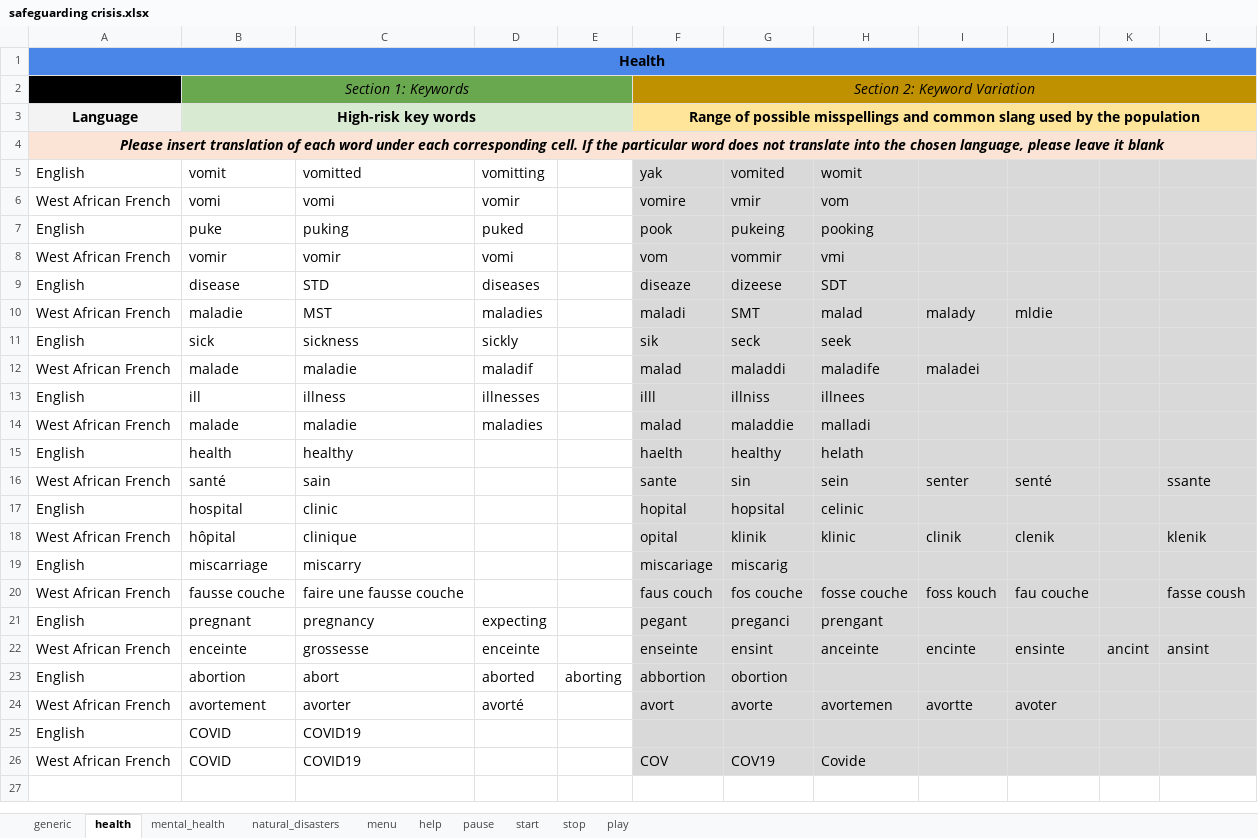
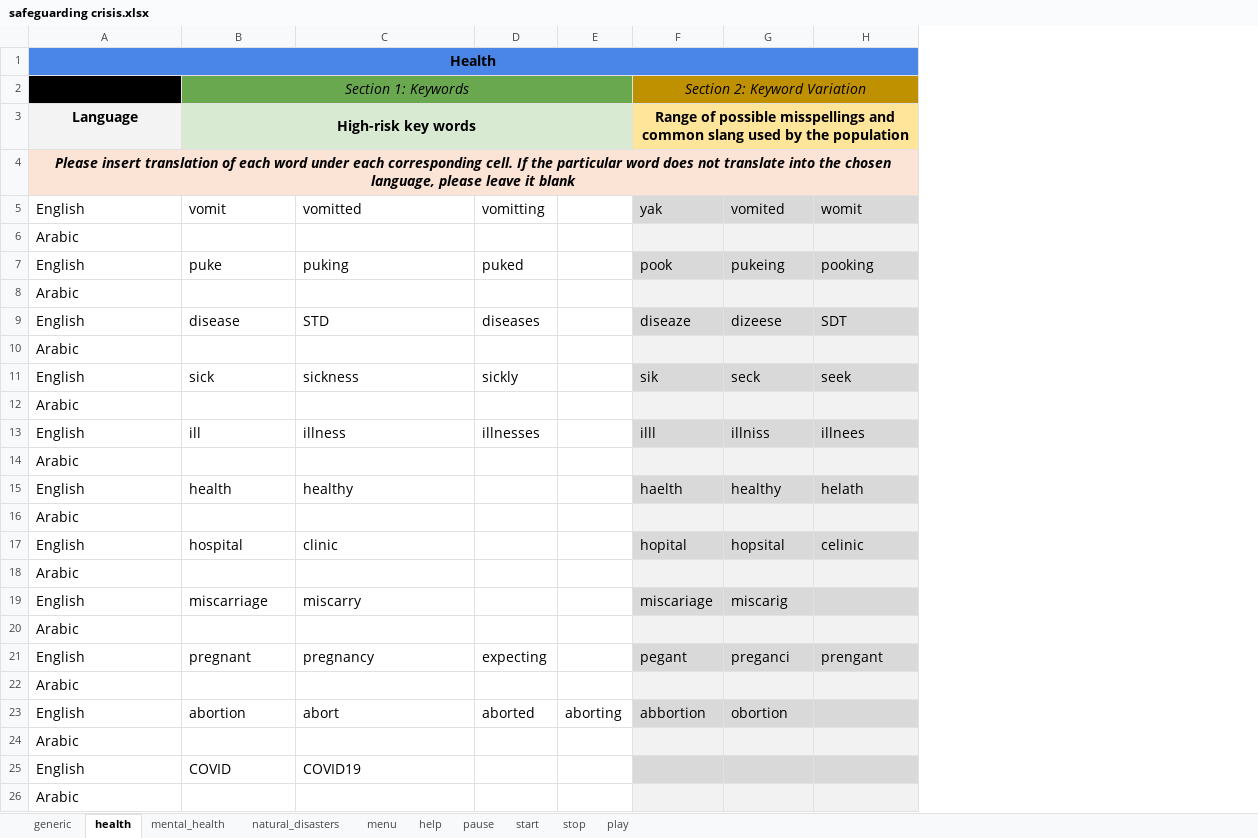
Before and after one commit to ParentingForLifelongHealth/parenttext-crisis-ukraine-georgia, an Excel workbook: excel_files/safeguarding crisis.xlsx, sheet health, drawn as a sheet; values as stored, in another font and other column widths than the file's, no borders; removed rows and columns are numbered as before the commit, all else as after; the diff names each change by its address in the sheet, - before the commit and + after, or states it on an @@ line.

```diff
--- a/excel_files/safeguarding crisis.xlsx (sheet health)
+++ b/excel_files/safeguarding crisis.xlsx (sheet health)
-column I, empty
-column J, empty
-column K, empty
-column L, empty
-row 6: West African French | vomi | vomi | vomir |  | vomire | vmir | vom
+row 6: Arabic
-row 8: West African French | vomir | vomir | vomi |  | vom | vommir | vmi
+row 8: Arabic
-row 10: West African French | maladie | MST | maladies |  | maladi | SMT | malad | malady | mldie
+row 10: Arabic
-row 12: West African French | malade | maladie | maladif |  | malad | maladdi | maladife | maladei
+row 12: Arabic
-row 14: West African French | malade | maladie | maladies |  | malad | maladdie | malladi
+row 14: Arabic
-row 16: West African French | santé | sain |  |  | sante | sin | sein | senter | senté |  | ssante
+row 16: Arabic
-row 18: West African French | hôpital | clinique |  |  | opital | klinik | klinic | clinik | clenik |  | klenik
+row 18: Arabic
-row 20: West African French | fausse couche | faire une fausse couche |  |  | faus couch | fos couche | fosse couche | foss kouch | fau couche |  | fasse coush
+row 20: Arabic
-row 22: West African French | enceinte | grossesse | enceinte |  | enseinte | ensint | anceinte | encinte | ensinte | ancint | ansint
+row 22: Arabic
-row 24: West African French | avortement | avorter | avorté |  | avort | avorte | avortemen | avortte | avoter
+row 24: Arabic
-row 26: West African French | COVID | COVID19 |  |  | COV | COV19 | Covide
+row 26: Arabic
```
Also changed, not shown: sheet generic, sheet mental_health, sheet natural_disasters, sheet menu, sheet help, sheet play, 3 more sheets, 9 other files.
